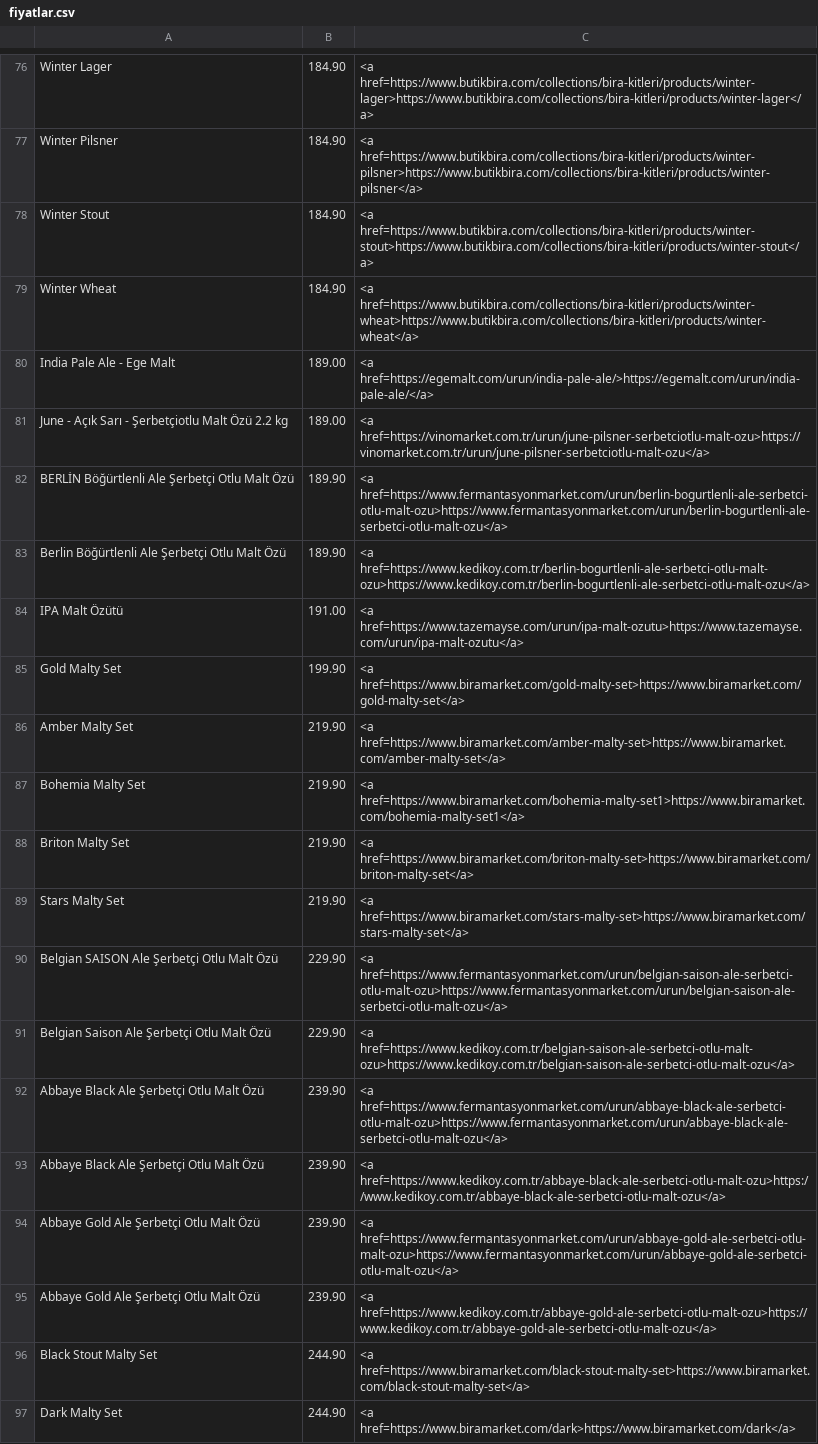
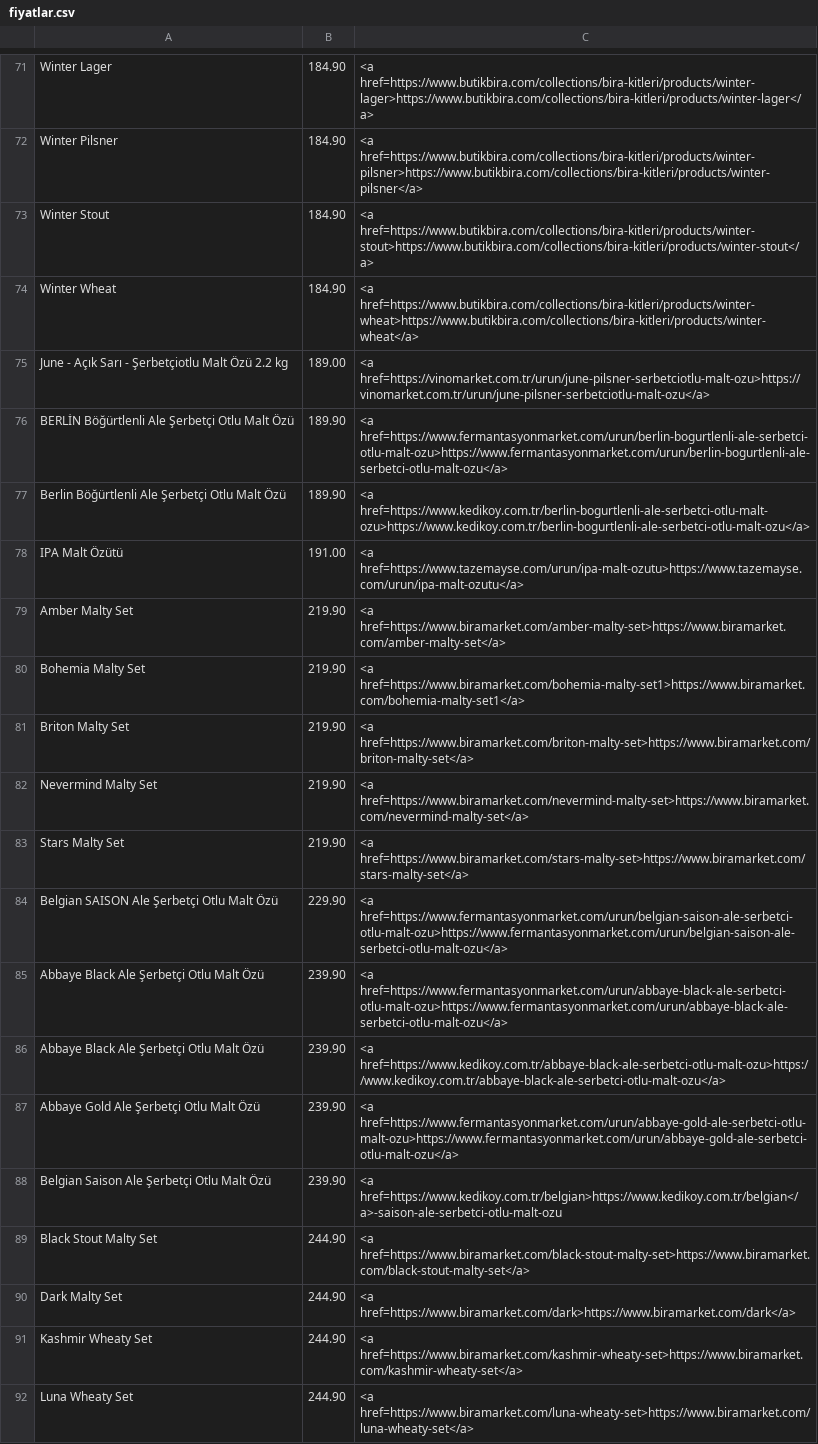
Before and after one commit to humit/pricebot, a CSV file: fiyatlar.csv, drawn as a sheet; only a part is shown, gaps mark what is left out; the shorter side is filled out with more unchanged rows; the diff covers the shown part only.

```diff
--- a/fiyatlar.csv
+++ b/fiyatlar.csv
@@ -79,3 +74,2 @@ Winter Stout;184.90;<a href=https://www.butikbira.com/collections/bira-kitleri/p
 Winter Wheat;184.90;<a href=https://www.butikbira.com/collections/bira-kitleri/products/winter-wheat>https://www.butikbira.com/collections/bira-kitleri/products/winter-wheat</a>
-India Pale Ale - Ege Malt;189.00;<a href=https://egemalt.com/urun/india-pale-ale/>https://egemalt.com/urun/india-pale-ale/</a>
 June - Açık Sarı - Şerbetçiotlu Malt Özü 2.2 kg;189.00;<a href=https://vinomarket.com.tr/urun/june-pilsner-serbetciotlu-malt-ozu>https://vinomarket.com.tr/urun/june-pilsner-serbetciotlu-malt-ozu</a>
@@ -84,3 +78,2 @@ Berlin Böğürtlenli Ale Şerbetçi Otlu Malt Özü;189.90;<a href=https://www.
 IPA Malt Özütü;191.00;<a href=https://www.tazemayse.com/urun/ipa-malt-ozutu>https://www.tazemayse.com/urun/ipa-malt-ozutu</a>
-Gold Malty Set;199.90;<a href=https://www.biramarket.com/gold-malty-set>https://www.biramarket.com/gold-malty-set</a>
 Amber Malty Set;219.90;<a href=https://www.biramarket.com/amber-malty-set>https://www.biramarket.com/amber-malty-set</a>
@@ -88,5 +81,5 @@ Bohemia Malty Set;219.90;<a href=https://www.biramarket.com/bohemia-malty-set1>h
 Briton Malty Set;219.90;<a href=https://www.biramarket.com/briton-malty-set>https://www.biramarket.com/briton-malty-set</a>
+Nevermind Malty Set;219.90;<a href=https://www.biramarket.com/nevermind-malty-set>https://www.biramarket.com/nevermind-malty-set</a>
 Stars Malty Set;219.90;<a href=https://www.biramarket.com/stars-malty-set>https://www.biramarket.com/stars-malty-set</a>
 Belgian SAISON Ale Şerbetçi Otlu Malt Özü;229.90;<a href=https://www.fermantasyonmarket.com/urun/belgian-saison-ale-serbetci-otlu-malt-ozu>https://www.fermantasyonmarket.com/urun/belgian-saison-ale-serbetci-otlu-malt-ozu</a>
-Belgian Saison Ale Şerbetçi Otlu Malt Özü;229.90;<a href=https://www.kedikoy.com.tr/belgian-saison-ale-serbetci-otlu-malt-ozu>https://www.kedikoy.com.tr/belgian-saison-ale-serbetci-otlu-malt-ozu</a>
 Abbaye Black Ale Şerbetçi Otlu Malt Özü;239.90;<a href=https://www.fermantasyonmarket.com/urun/abbaye-black-ale-serbetci-otlu-malt-ozu>https://www.fermantasyonmarket.com/urun/abbaye-black-ale-serbetci-otlu-malt-ozu</a>
@@ -94,3 +87,3 @@ Abbaye Black Ale Şerbetçi Otlu Malt Özü;239.90;<a href=https://www.kedikoy.c
 Abbaye Gold Ale Şerbetçi Otlu Malt Özü;239.90;<a href=https://www.fermantasyonmarket.com/urun/abbaye-gold-ale-serbetci-otlu-malt-ozu>https://www.fermantasyonmarket.com/urun/abbaye-gold-ale-serbetci-otlu-malt-ozu</a>
-Abbaye Gold Ale Şerbetçi Otlu Malt Özü;239.90;<a href=https://www.kedikoy.com.tr/abbaye-gold-ale-serbetci-otlu-malt-ozu>https://www.kedikoy.com.tr/abbaye-gold-ale-serbetci-otlu-malt-ozu</a>
+Belgian Saison Ale Şerbetçi Otlu Malt Özü;239.90;<a href=https://www.kedikoy.com.tr/belgian>https://www.kedikoy.com.tr/belgian</a>-saison-ale-serbetci-otlu-malt-ozu
 Black Stout Malty Set;244.90;<a href=https://www.biramarket.com/black-stout-malty-set>https://www.biramarket.com/black-stout-malty-set</a>
```
Also changed, not shown: 9 added rows, 13 removed rows and 4 edited cells elsewhere in this file, 1 other file.
